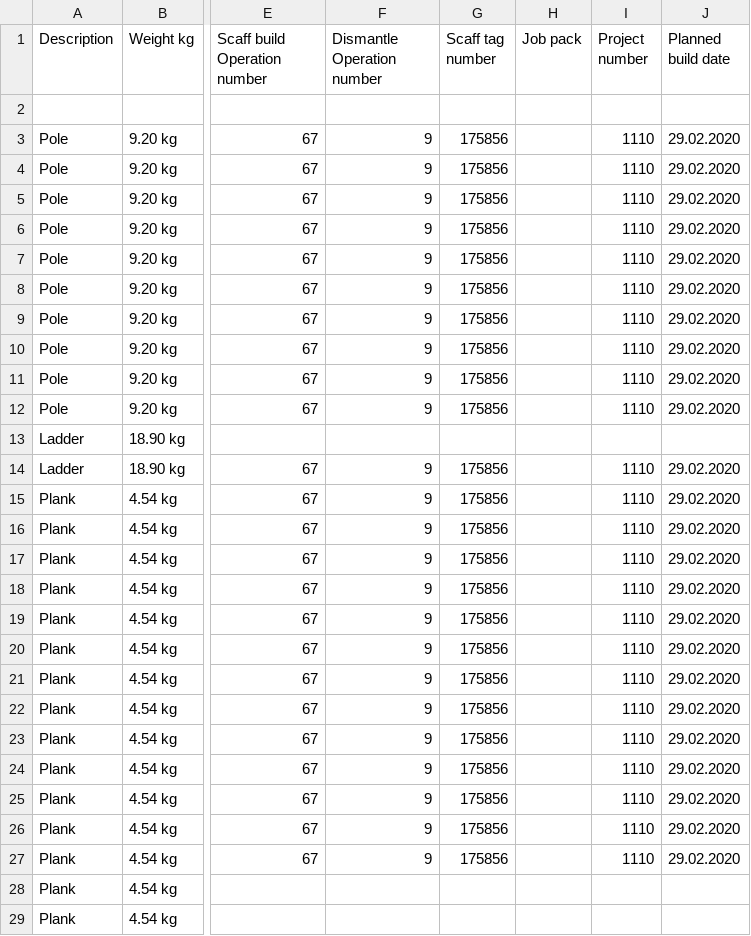
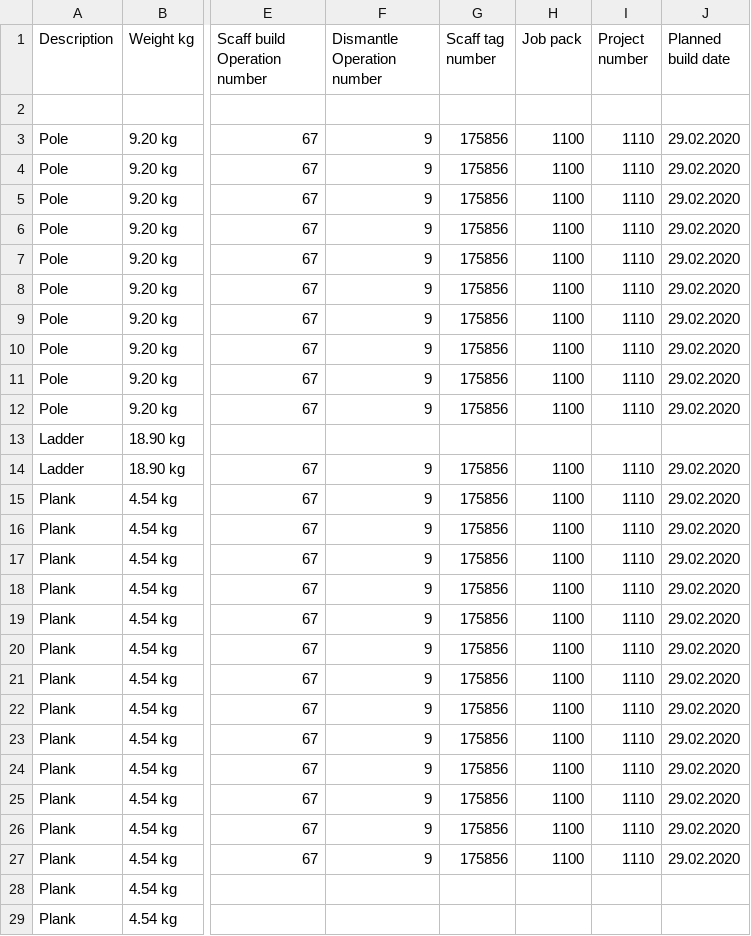
Before and after one commit to equinor/rvmsharp, a CSV file: CadRevealFbxProvider.Tests/TestSamples/attributes/fbx_test_model.csv, drawn as a sheet; only a part is shown, gaps mark what is left out; the diff covers the shown part only; the diff names each change by its address in the sheet, - before the commit and + after, or states it on an @@ line.

Commit message:
Fixed tests

```diff
--- a/CadRevealFbxProvider.Tests/TestSamples/attributes/fbx_test_model.csv
+++ b/CadRevealFbxProvider.Tests/TestSamples/attributes/fbx_test_model.csv
-H3:H12 (Job pack): (empty)
+H3:H12 (Job pack): 1100
-H14:H27 (Job pack): (empty)
+H14:H27 (Job pack): 1100
```
Also changed, not shown: 1 edited cell elsewhere in this file, CadRevealFbxProvider.Tests/TestSamples/missingkey/fbx_test_model.csv, 7 other files.
